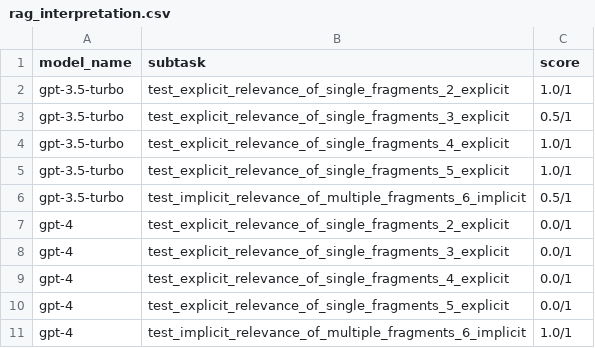
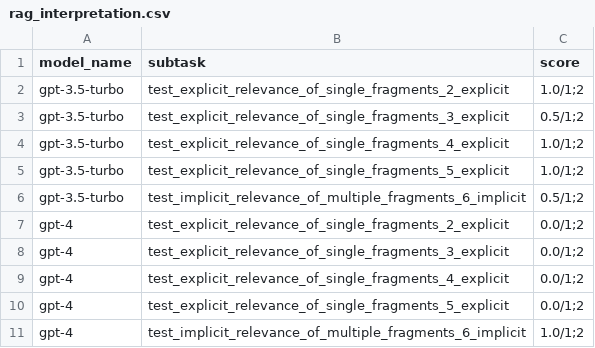
Before and after one commit to biocypher/biochatter, a CSV file: benchmark/results/rag_interpretation.csv, drawn as a sheet.

```diff
--- a/benchmark/results/rag_interpretation.csv
+++ b/benchmark/results/rag_interpretation.csv
@@ -1,11 +1,11 @@
 model_name,subtask,score
-gpt-3.5-turbo,test_explicit_relevance_of_single_fragments_2_explicit,1.0/1
-gpt-3.5-turbo,test_explicit_relevance_of_single_fragments_3_explicit,0.5/1
-gpt-3.5-turbo,test_explicit_relevance_of_single_fragments_4_explicit,1.0/1
-gpt-3.5-turbo,test_explicit_relevance_of_single_fragments_5_explicit,1.0/1
-gpt-3.5-turbo,test_implicit_relevance_of_multiple_fragments_6_implicit,0.5/1
-gpt-4,test_explicit_relevance_of_single_fragments_2_explicit,0.0/1
-gpt-4,test_explicit_relevance_of_single_fragments_3_explicit,0.0/1
-gpt-4,test_explicit_relevance_of_single_fragments_4_explicit,0.0/1
-gpt-4,test_explicit_relevance_of_single_fragments_5_explicit,0.0/1
-gpt-4,test_implicit_relevance_of_multiple_fragments_6_implicit,1.0/1
+gpt-3.5-turbo,test_explicit_relevance_of_single_fragments_2_explicit,1.0/1;2
+gpt-3.5-turbo,test_explicit_relevance_of_single_fragments_3_explicit,0.5/1;2
+gpt-3.5-turbo,test_explicit_relevance_of_single_fragments_4_explicit,1.0/1;2
+gpt-3.5-turbo,test_explicit_relevance_of_single_fragments_5_explicit,1.0/1;2
+gpt-3.5-turbo,test_implicit_relevance_of_multiple_fragments_6_implicit,0.5/1;2
+gpt-4,test_explicit_relevance_of_single_fragments_2_explicit,0.0/1;2
+gpt-4,test_explicit_relevance_of_single_fragments_3_explicit,0.0/1;2
+gpt-4,test_explicit_relevance_of_single_fragments_4_explicit,0.0/1;2
+gpt-4,test_explicit_relevance_of_single_fragments_5_explicit,0.0/1;2
+gpt-4,test_implicit_relevance_of_multiple_fragments_6_implicit,1.0/1;2
```
Also changed, not shown: benchmark/results/biocypher_query_generation.csv, 3 other files.
